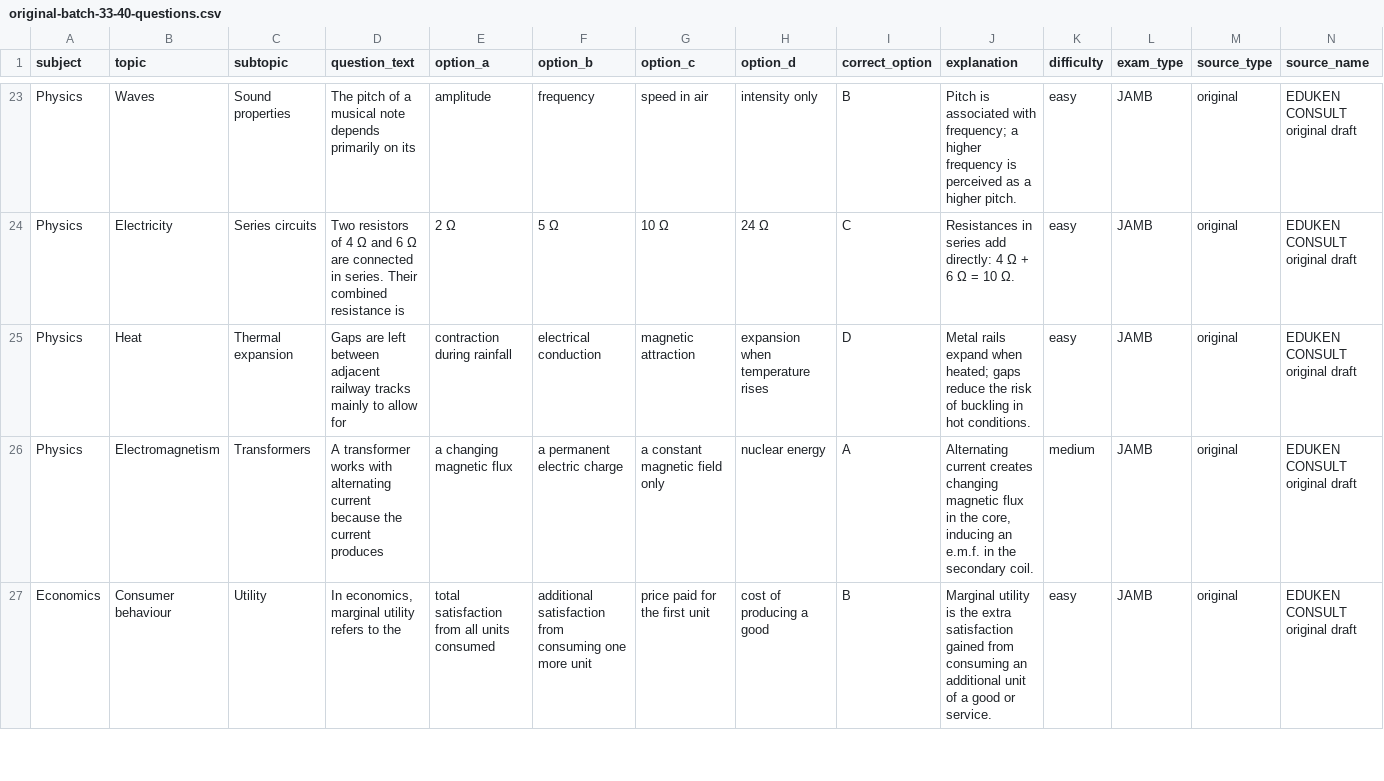
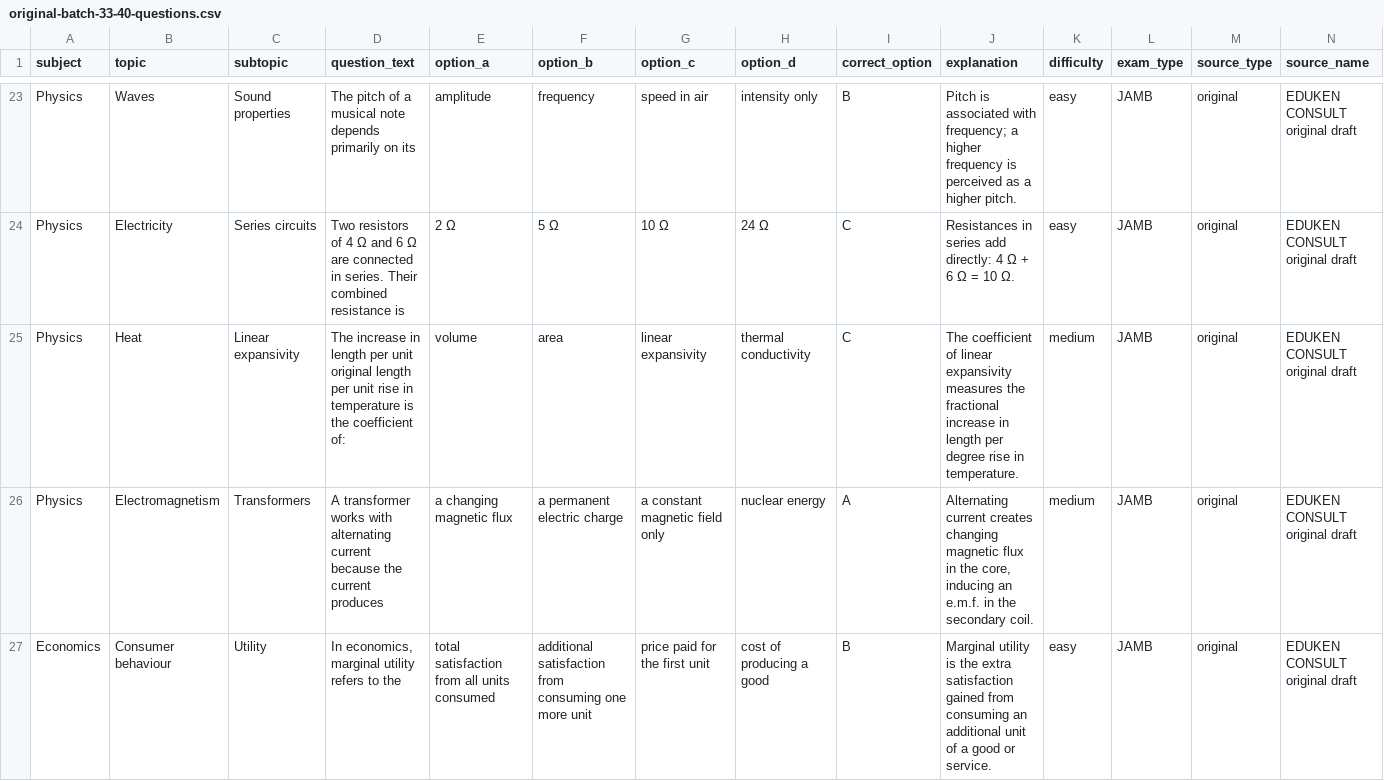
Before and after one commit to timmyjoe385-netizen/EDUKEN-CONSULT-, a CSV file: content/cbt/original-batch-33-40-questions.csv, drawn as a sheet; only a part is shown, gaps mark what is left out; the diff names each change by its address in the sheet, - before the commit and + after, or states it on an @@ line.

Commit message:
Replace repeated literature or science question in CBT batch 33

```diff
--- a/content/cbt/original-batch-33-40-questions.csv
+++ b/content/cbt/original-batch-33-40-questions.csv
-C25 (subtopic): Thermal expansion
+C25 (subtopic): Linear expansivity
-D25 (question_text): Gaps are left between adjacent railway tracks mainly to allow for
+D25 (question_text): The increase in length per unit original length per unit rise in temperature is the coefficient of:
-E25 (option_a): contraction during rainfall
+E25 (option_a): volume
-F25 (option_b): electrical conduction
+F25 (option_b): area
-G25 (option_c): magnetic attraction
+G25 (option_c): linear expansivity
-H25 (option_d): expansion when temperature rises
+H25 (option_d): thermal conductivity
-I25 (correct_option): D
+I25 (correct_option): C
-J25 (explanation): Metal rails expand when heated; gaps reduce the risk of buckling in hot conditions.
+J25 (explanation): The coefficient of linear expansivity measures the fractional increase in length per degree rise in temperature.
-K25 (difficulty): easy
+K25 (difficulty): medium
```
